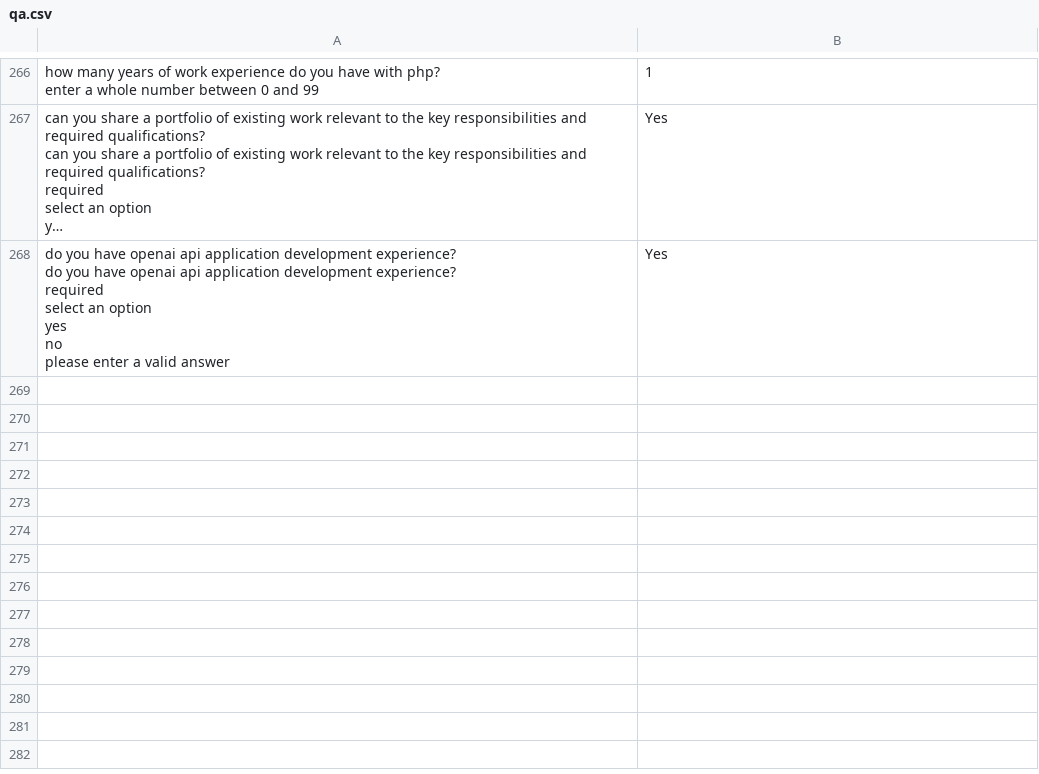
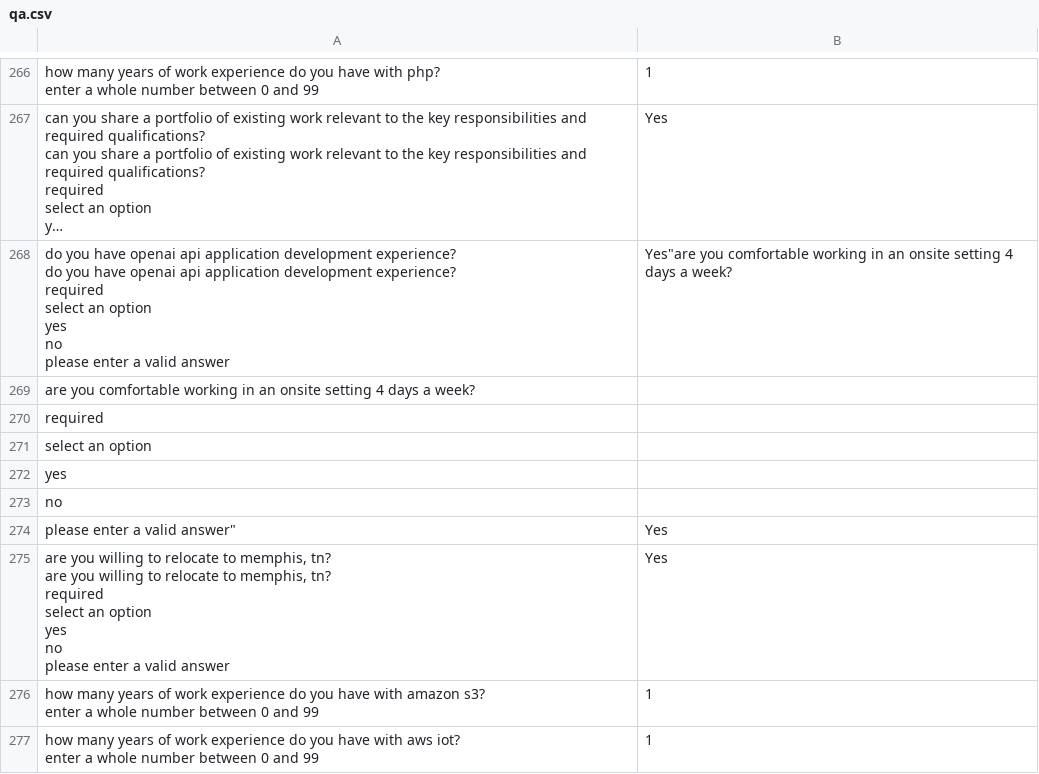
Before and after one commit to nicolomantini/LinkedIn-Easy-Apply-Bot, a CSV file: qa.csv, drawn as a sheet; only a part is shown, gaps mark what is left out; long unchanged cells end in …; ↵ is a line break in a cell; the diff covers the shown part only; the diff names each change by its address in the sheet, - before the commit and + after, or states it on an @@ line.

```diff
--- a/qa.csv
+++ b/qa.csv
-B268: Yes
+B268: Yes"are you comfortable working in an onsite setting 4 days a week?
+row 269: are you comfortable working in an onsite setting 4 days a week?
+row 270: required
+row 271: select an option
+row 272: yes
+row 273: no
+row 274: please enter a valid answer" | Yes
+row 275: are you willing to relocate to memphis, tn? ↵ are you willing to relocate to memphis, tn? ↵ required ↵ select an option ↵ yes ↵ no ↵ please enter a valid answer | Yes
+row 276: how many years of work experience do you have with amazon s3? ↵ enter a whole number between 0 and 99 | 1
+row 277: how many years of work experience do you have with aws iot? ↵ enter a whole number between 0 and 99 | 1
```
Also changed, not shown: 26 added rows elsewhere in this file, 2 other files.
